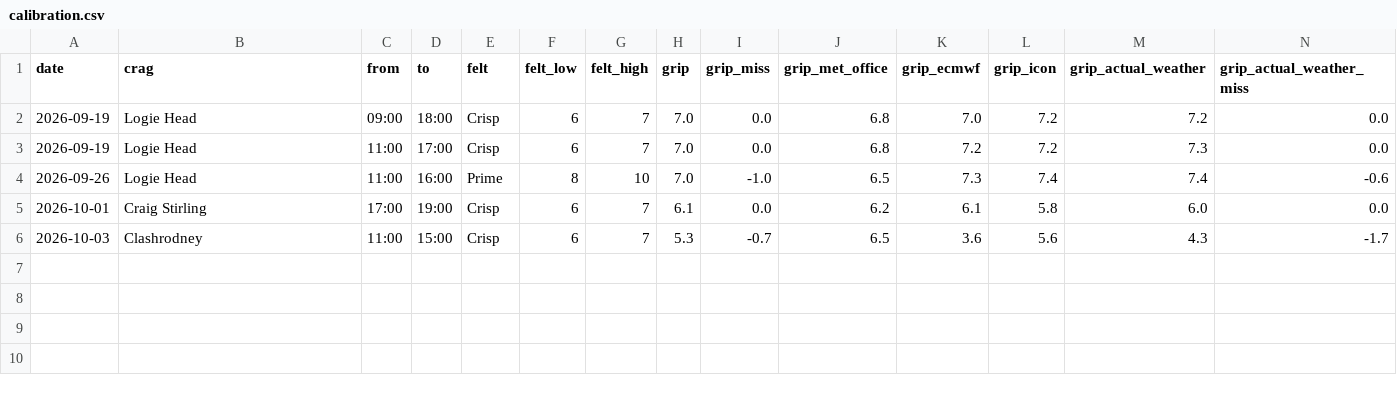
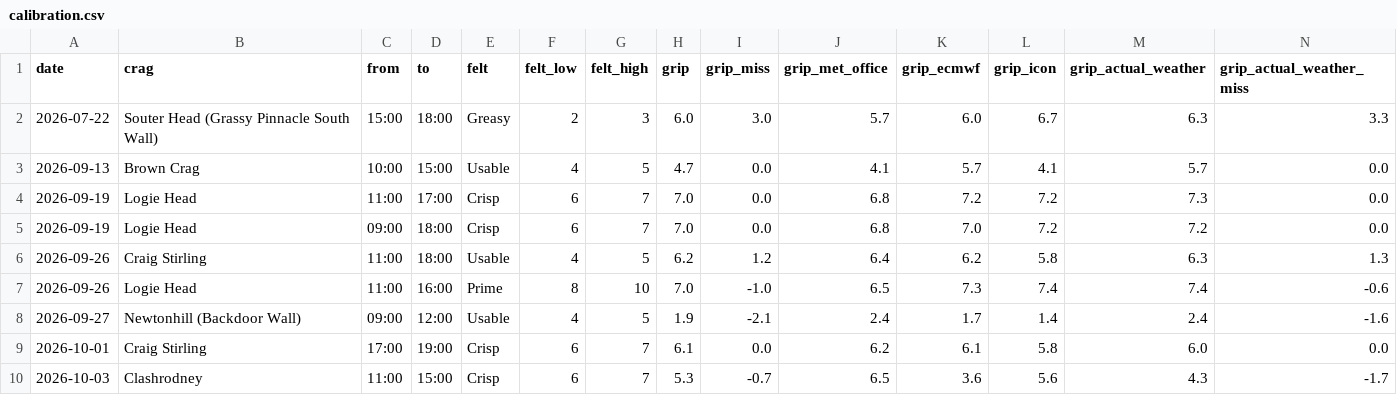
Before and after one commit to stevewallsmountain/grip, a CSV file: calibration.csv, drawn as a sheet; only a part is shown; rows hold the shown columns only; the diff names each change by its address in the sheet, - before the commit and + after, or states it on an @@ line.

```diff
--- a/calibration.csv
+++ b/calibration.csv
+row 2: 2026-07-22 | Souter Head (Grassy Pinnacle South Wall) | 15:00 | 18:00 | Greasy | 2 | 3 | 6.0 | 3.0 | 5.7 | 6.0 | 6.7 | 6.3 | 3.3
+row 3: 2026-09-13 | Brown Crag | 10:00 | 15:00 | Usable | 4 | 5 | 4.7 | 0.0 | 4.1 | 5.7 | 4.1 | 5.7 | 0.0
@@ row 3 moved to row 4: 2026-09-19 @@
+row 6: 2026-09-26 | Craig Stirling | 11:00 | 18:00 | Usable | 4 | 5 | 6.2 | 1.2 | 6.4 | 6.2 | 5.8 | 6.3 | 1.3
+row 8: 2026-09-27 | Newtonhill (Backdoor Wall) | 09:00 | 12:00 | Usable | 4 | 5 | 1.9 | -2.1 | 2.4 | 1.7 | 1.4 | 2.4 | -1.6
```
Also changed, not shown: 1 other file.
